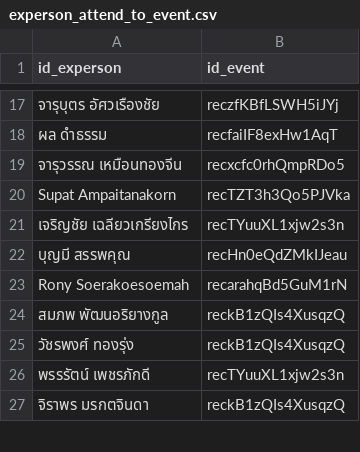
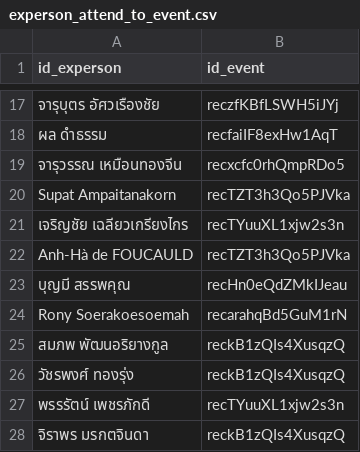
Before and after one commit to watchtec-scg/sd-demo, a CSV file: data/experson_attend_to_event.csv, drawn as a sheet; only a part is shown, gaps mark what is left out; the diff names each change by its address in the sheet, - before the commit and + after, or states it on an @@ line.

```diff
--- a/data/experson_attend_to_event.csv
+++ b/data/experson_attend_to_event.csv
+row 22: Anh-Hà de FOUCAULD | recTZT3h3Qo5PJVka
```
Also changed, not shown: data/incoming_document.csv, data/influence_network.csv, 4 other files.
